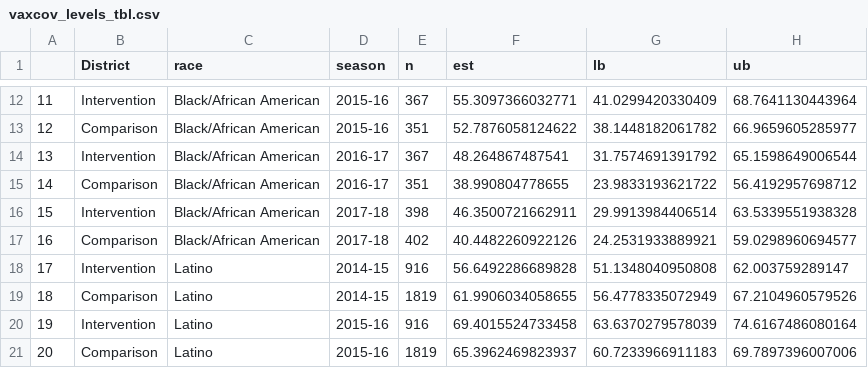
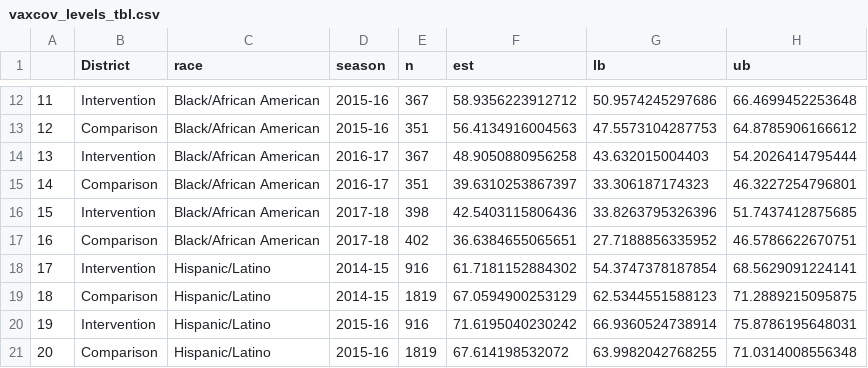
Before and after one commit to anna-nguyen/stf-race-ethnicity, a CSV file: vaxcov/tables/vaxcov_levels_tbl.csv, drawn as a sheet; only a part is shown, gaps mark what is left out; the diff covers the shown part only.

```diff
--- a/vaxcov/tables/vaxcov_levels_tbl.csv
+++ b/vaxcov/tables/vaxcov_levels_tbl.csv
@@ -12,10 +12,10 @@
-"11","Intervention","Black/African American","2015-16",367,55.3097366032771,41.0299420330409,68.7641130443964
-"12","Comparison","Black/African American","2015-16",351,52.7876058124622,38.1448182061782,66.9659605285977
-"13","Intervention","Black/African American","2016-17",367,48.264867487541,31.7574691391792,65.1598649006544
-"14","Comparison","Black/African American","2016-17",351,38.990804778655,23.9833193621722,56.4192957698712
-"15","Intervention","Black/African American","2017-18",398,46.3500721662911,29.9913984406514,63.5339551938328
-"16","Comparison","Black/African American","2017-18",402,40.4482260922126,24.2531933889921,59.0298960694577
-"17","Intervention","Latino","2014-15",916,56.6492286689828,51.1348040950808,62.003759289147
-"18","Comparison","Latino","2014-15",1819,61.9906034058655,56.4778335072949,67.2104960579526
-"19","Intervention","Latino","2015-16",916,69.4015524733458,63.6370279578039,74.6167486080164
-"20","Comparison","Latino","2015-16",1819,65.3962469823937,60.7233966911183,69.7897396007006
+"11","Intervention","Black/African American","2015-16",367,58.9356223912712,50.9574245297686,66.4699452253648
+"12","Comparison","Black/African American","2015-16",351,56.4134916004563,47.5573104287753,64.8785906166612
+"13","Intervention","Black/African American","2016-17",367,48.9050880956258,43.632015004403,54.2026414795444
+"14","Comparison","Black/African American","2016-17",351,39.6310253867397,33.306187174323,46.3227254796801
+"15","Intervention","Black/African American","2017-18",398,42.5403115806436,33.8263795326396,51.7437412875685
+"16","Comparison","Black/African American","2017-18",402,36.6384655065651,27.7188856335952,46.5786622670751
+"17","Intervention","Hispanic/Latino","2014-15",916,61.7181152884302,54.3747378187854,68.5629091224141
+"18","Comparison","Hispanic/Latino","2014-15",1819,67.0594900253129,62.5344551588123,71.2889215095875
+"19","Intervention","Hispanic/Latino","2015-16",916,71.6195040230242,66.9360524738914,75.8786195648031
+"20","Comparison","Hispanic/Latino","2015-16",1819,67.614198532072,63.9982042768255,71.0314008556348
```
Also changed, not shown: 94 edited cells elsewhere in this file, hospitalizations/tables/res_data_tbl.csv, vaxcov/tables/mean_diff_race.csv, 28 other files.
